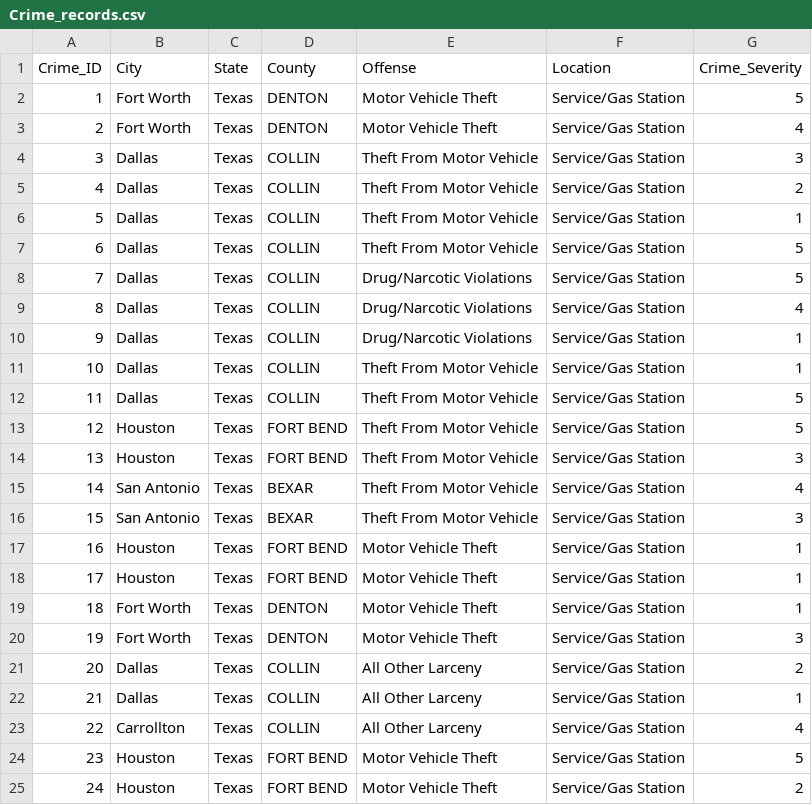
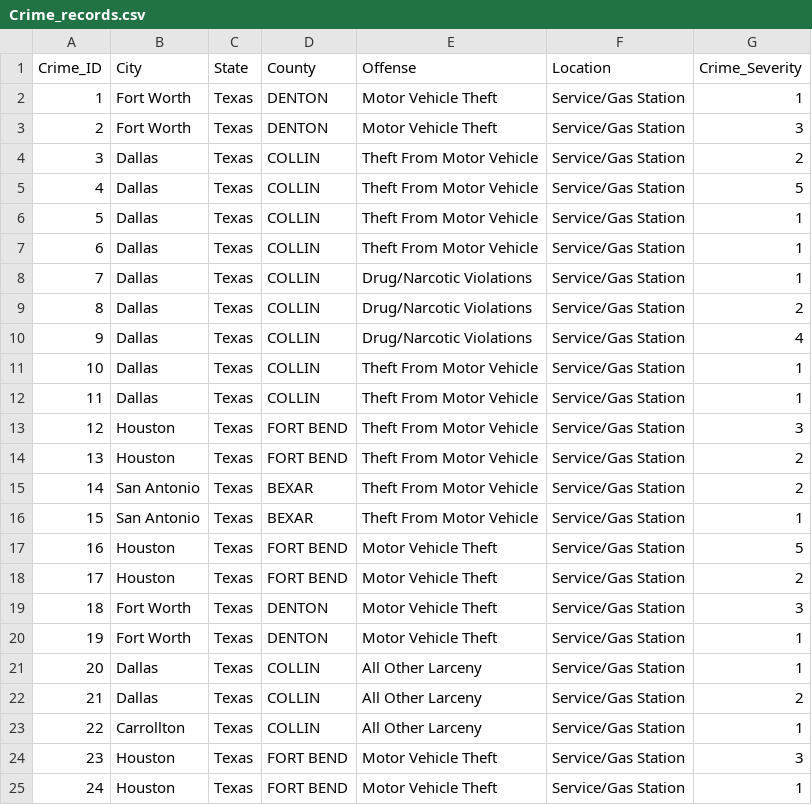
Before and after one commit to Nullctipus/CS-3743-DatabaseSystems-Group13, a CSV file: csv_files/Crime_records.csv, drawn as a sheet.

Commit message:
Modify crime records with new data and severity changes
Updated crime records with new entries and adjusted severity levels.

```diff
--- a/csv_files/Crime_records.csv
+++ b/csv_files/Crime_records.csv
@@ -1,25 +1,25 @@
 Crime_ID,City,State,County,Offense,Location,Crime_Severity
-1,Fort Worth,Texas,DENTON,Motor Vehicle Theft,Service/Gas Station,5
-2,Fort Worth,Texas,DENTON,Motor Vehicle Theft,Service/Gas Station,4
-3,Dallas,Texas,COLLIN,Theft From Motor Vehicle,Service/Gas Station,3
-4,Dallas,Texas,COLLIN,Theft From Motor Vehicle,Service/Gas Station,2
+1,Fort Worth,Texas,DENTON,Motor Vehicle Theft,Service/Gas Station,1
+2,Fort Worth,Texas,DENTON,Motor Vehicle Theft,Service/Gas Station,3
+3,Dallas,Texas,COLLIN,Theft From Motor Vehicle,Service/Gas Station,2
+4,Dallas,Texas,COLLIN,Theft From Motor Vehicle,Service/Gas Station,5
 5,Dallas,Texas,COLLIN,Theft From Motor Vehicle,Service/Gas Station,1
-6,Dallas,Texas,COLLIN,Theft From Motor Vehicle,Service/Gas Station,5
-7,Dallas,Texas,COLLIN,Drug/Narcotic Violations,Service/Gas Station,5
-8,Dallas,Texas,COLLIN,Drug/Narcotic Violations,Service/Gas Station,4
-9,Dallas,Texas,COLLIN,Drug/Narcotic Violations,Service/Gas Station,1
+6,Dallas,Texas,COLLIN,Theft From Motor Vehicle,Service/Gas Station,1
+7,Dallas,Texas,COLLIN,Drug/Narcotic Violations,Service/Gas Station,1
+8,Dallas,Texas,COLLIN,Drug/Narcotic Violations,Service/Gas Station,2
+9,Dallas,Texas,COLLIN,Drug/Narcotic Violations,Service/Gas Station,4
 10,Dallas,Texas,COLLIN,Theft From Motor Vehicle,Service/Gas Station,1
-11,Dallas,Texas,COLLIN,Theft From Motor Vehicle,Service/Gas Station,5
-12,Houston,Texas,FORT BEND,Theft From Motor Vehicle,Service/Gas Station,5
-13,Houston,Texas,FORT BEND,Theft From Motor Vehicle,Service/Gas Station,3
-14,San Antonio,Texas,BEXAR,Theft From Motor Vehicle,Service/Gas Station,4
-15,San Antonio,Texas,BEXAR,Theft From Motor Vehicle,Service/Gas Station,3
-16,Houston,Texas,FORT BEND,Motor Vehicle Theft,Service/Gas Station,1
-17,Houston,Texas,FORT BEND,Motor Vehicle Theft,Service/Gas Station,1
-18,Fort Worth,Texas,DENTON,Motor Vehicle Theft,Service/Gas Station,1
-19,Fort Worth,Texas,DENTON,Motor Vehicle Theft,Service/Gas Station,3
-20,Dallas,Texas,COLLIN,All Other Larceny,Service/Gas Station,2
-21,Dallas,Texas,COLLIN,All Other Larceny,Service/Gas Station,1
-22,Carrollton,Texas,COLLIN,All Other Larceny,Service/Gas Station,4
-23,Houston,Texas,FORT BEND,Motor Vehicle Theft,Service/Gas Station,5
-24,Houston,Texas,FORT BEND,Motor Vehicle Theft,Service/Gas Station,2
+11,Dallas,Texas,COLLIN,Theft From Motor Vehicle,Service/Gas Station,1
+12,Houston,Texas,FORT BEND,Theft From Motor Vehicle,Service/Gas Station,3
+13,Houston,Texas,FORT BEND,Theft From Motor Vehicle,Service/Gas Station,2
+14,San Antonio,Texas,BEXAR,Theft From Motor Vehicle,Service/Gas Station,2
+15,San Antonio,Texas,BEXAR,Theft From Motor Vehicle,Service/Gas Station,1
+16,Houston,Texas,FORT BEND,Motor Vehicle Theft,Service/Gas Station,5
+17,Houston,Texas,FORT BEND,Motor Vehicle Theft,Service/Gas Station,2
+18,Fort Worth,Texas,DENTON,Motor Vehicle Theft,Service/Gas Station,3
+19,Fort Worth,Texas,DENTON,Motor Vehicle Theft,Service/Gas Station,1
+20,Dallas,Texas,COLLIN,All Other Larceny,Service/Gas Station,1
+21,Dallas,Texas,COLLIN,All Other Larceny,Service/Gas Station,2
+22,Carrollton,Texas,COLLIN,All Other Larceny,Service/Gas Station,1
+23,Houston,Texas,FORT BEND,Motor Vehicle Theft,Service/Gas Station,3
+24,Houston,Texas,FORT BEND,Motor Vehicle Theft,Service/Gas Station,1
```
